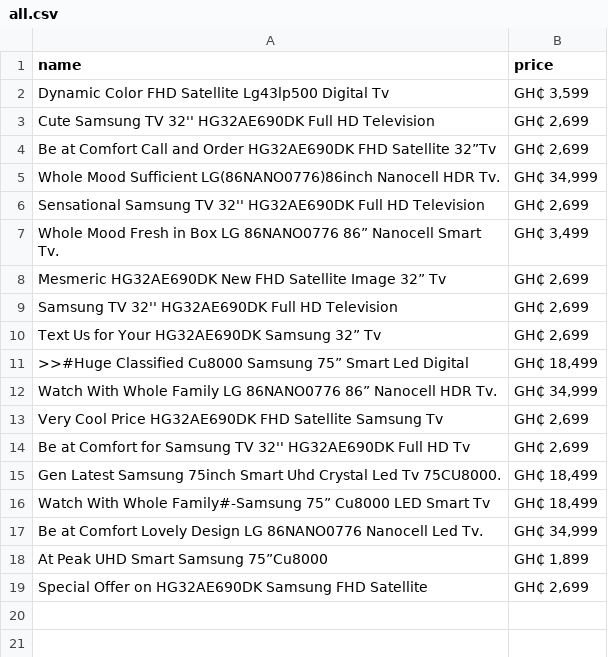
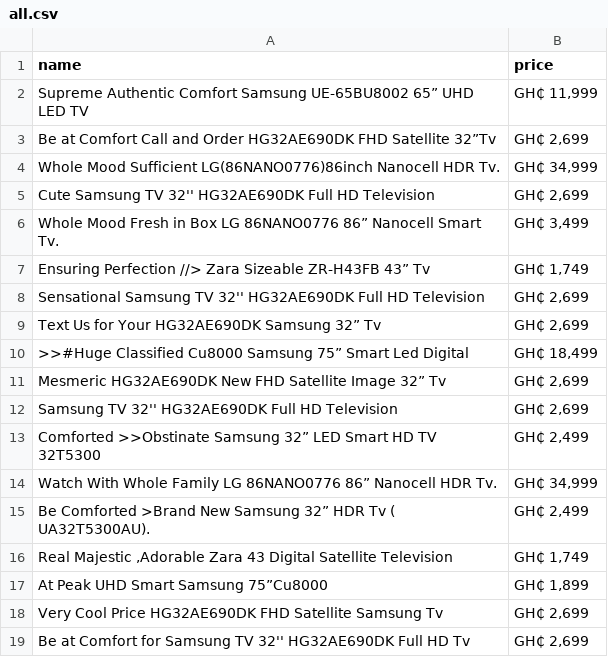
Before and after one commit to Kubiti/webscrapingwithlml, a CSV file: all.csv, drawn as a sheet.

Commit message:
tv name and price

```diff
--- a/all.csv
+++ b/all.csv
@@ -1,19 +1,19 @@
 name,price
-Dynamic Color FHD Satellite Lg43lp500 Digital Tv,"GH₵ 3,599"
-Cute Samsung TV 32'' HG32AE690DK Full HD Television,"GH₵ 2,699"
+Supreme Authentic Comfort Samsung UE-65BU8002 65” UHD LED TV,"GH₵ 11,999"
 Be at Comfort Call and Order HG32AE690DK FHD Satellite 32”Tv,"GH₵ 2,699"
 Whole Mood Sufficient LG(86NANO0776)86inch Nanocell HDR Tv.,"GH₵ 34,999"
+Cute Samsung TV 32'' HG32AE690DK Full HD Television,"GH₵ 2,699"
+Whole Mood Fresh in Box LG 86NANO0776 86” Nanocell Smart Tv.,"GH₵ 3,499"
+Ensuring Perfection //> Zara Sizeable ZR-H43FB 43” Tv,"GH₵ 1,749"
 Sensational Samsung TV 32'' HG32AE690DK Full HD Television,"GH₵ 2,699"
-Whole Mood Fresh in Box LG 86NANO0776 86” Nanocell Smart Tv.,"GH₵ 3,499"
+Text Us for Your HG32AE690DK Samsung 32” Tv,"GH₵ 2,699"
+>>#Huge Classified Cu8000 Samsung 75” Smart Led Digital,"GH₵ 18,499"
 Mesmeric HG32AE690DK New FHD Satellite Image 32” Tv,"GH₵ 2,699"
 Samsung TV 32'' HG32AE690DK Full HD Television,"GH₵ 2,699"
-Text Us for Your HG32AE690DK Samsung 32” Tv,"GH₵ 2,699"
->>#Huge Classified Cu8000 Samsung 75” Smart Led Digital,"GH₵ 18,499"
+Comforted >>Obstinate Samsung 32” LED Smart HD TV 32T5300,"GH₵ 2,499"
 Watch With Whole Family LG 86NANO0776 86” Nanocell HDR Tv.,"GH₵ 34,999"
+Be Comforted >Brand New Samsung 32” HDR Tv ( UA32T5300AU).,"GH₵ 2,499"
+"Real Majestic ,Adorable Zara 43 Digital Satellite Television","GH₵ 1,749"
+At Peak UHD Smart Samsung 75”Cu8000,"GH₵ 1,899"
 Very Cool Price HG32AE690DK FHD Satellite Samsung Tv,"GH₵ 2,699"
 Be at Comfort for Samsung TV 32'' HG32AE690DK Full HD Tv,"GH₵ 2,699"
-Gen Latest Samsung 75inch Smart Uhd Crystal Led Tv 75CU8000.,"GH₵ 18,499"
-Watch With Whole Family#-Samsung 75” Cu8000 LED Smart Tv,"GH₵ 18,499"
-Be at Comfort Lovely Design LG 86NANO0776 Nanocell Led Tv.,"GH₵ 34,999"
-At Peak UHD Smart Samsung 75”Cu8000,"GH₵ 1,899"
-Special Offer on HG32AE690DK Samsung FHD Satellite,"GH₵ 2,699"
```
Also changed, not shown: 3 other files.
